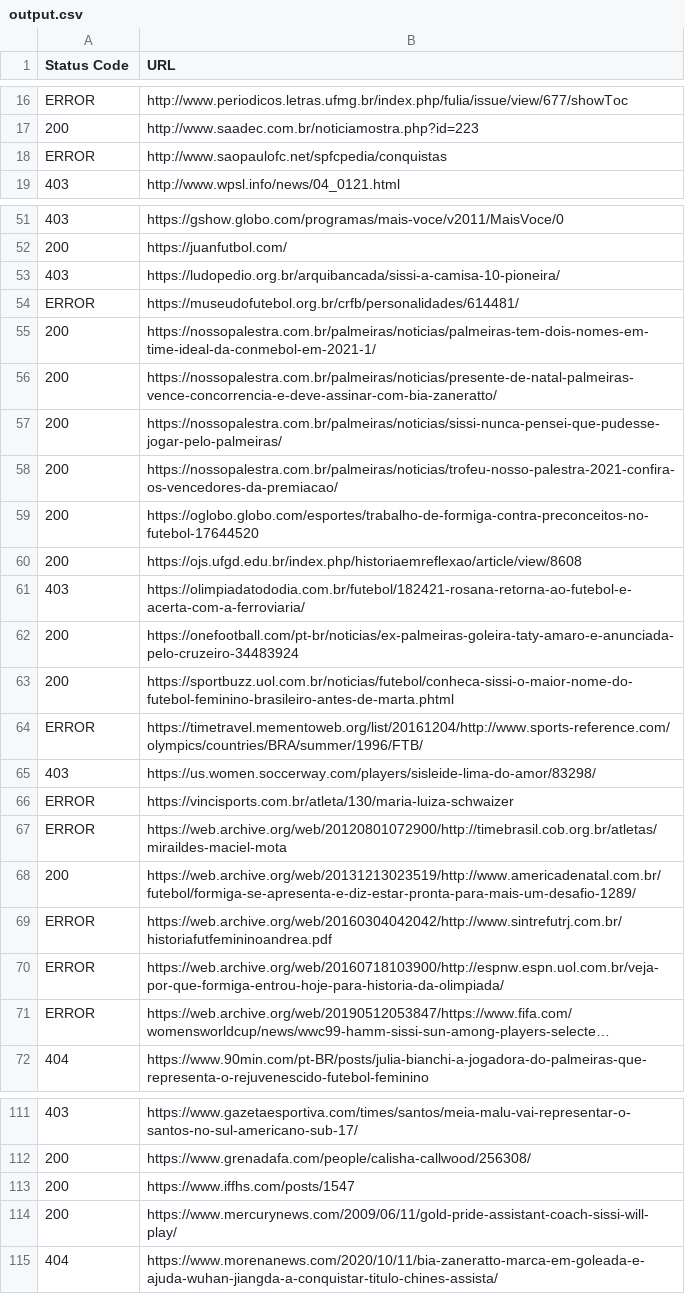
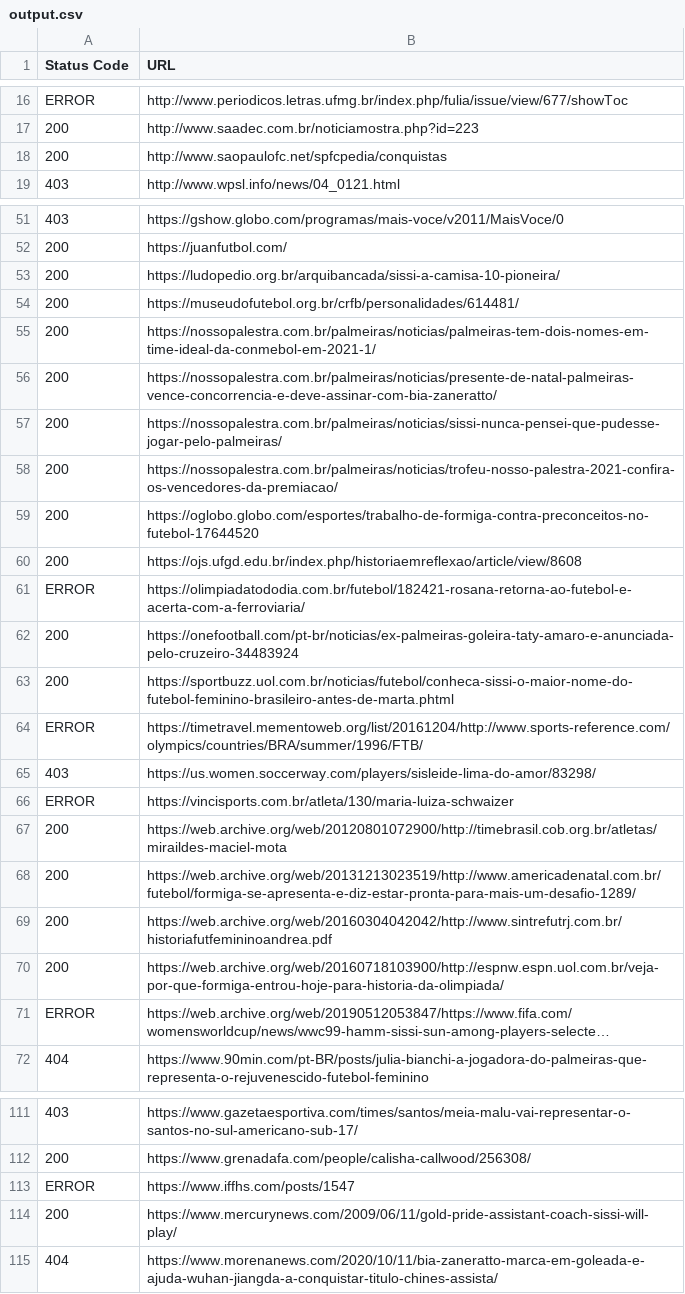
Before and after one commit to jayalloyd/Addressing-the-new-Lusophone-technological--Task1-2-outreachy, a CSV file: output.csv, drawn as a sheet; only a part is shown, gaps mark what is left out; long unchanged cells end in …; the diff names each change by its address in the sheet, - before the commit and + after, or states it on an @@ line.

```diff
--- a/output.csv
+++ b/output.csv
-A18 (Status Code): ERROR
+A18 (Status Code): 200
-A53 (Status Code): 403
+A53 (Status Code): 200
-A54 (Status Code): ERROR
+A54 (Status Code): 200
-A61 (Status Code): 403
+A61 (Status Code): ERROR
-A67 (Status Code): ERROR
+A67 (Status Code): 200
-A69:A70 (Status Code): ERROR
+A69:A70 (Status Code): 200
-A113 (Status Code): 200
+A113 (Status Code): ERROR
```
Also changed, not shown: 1 other file.
